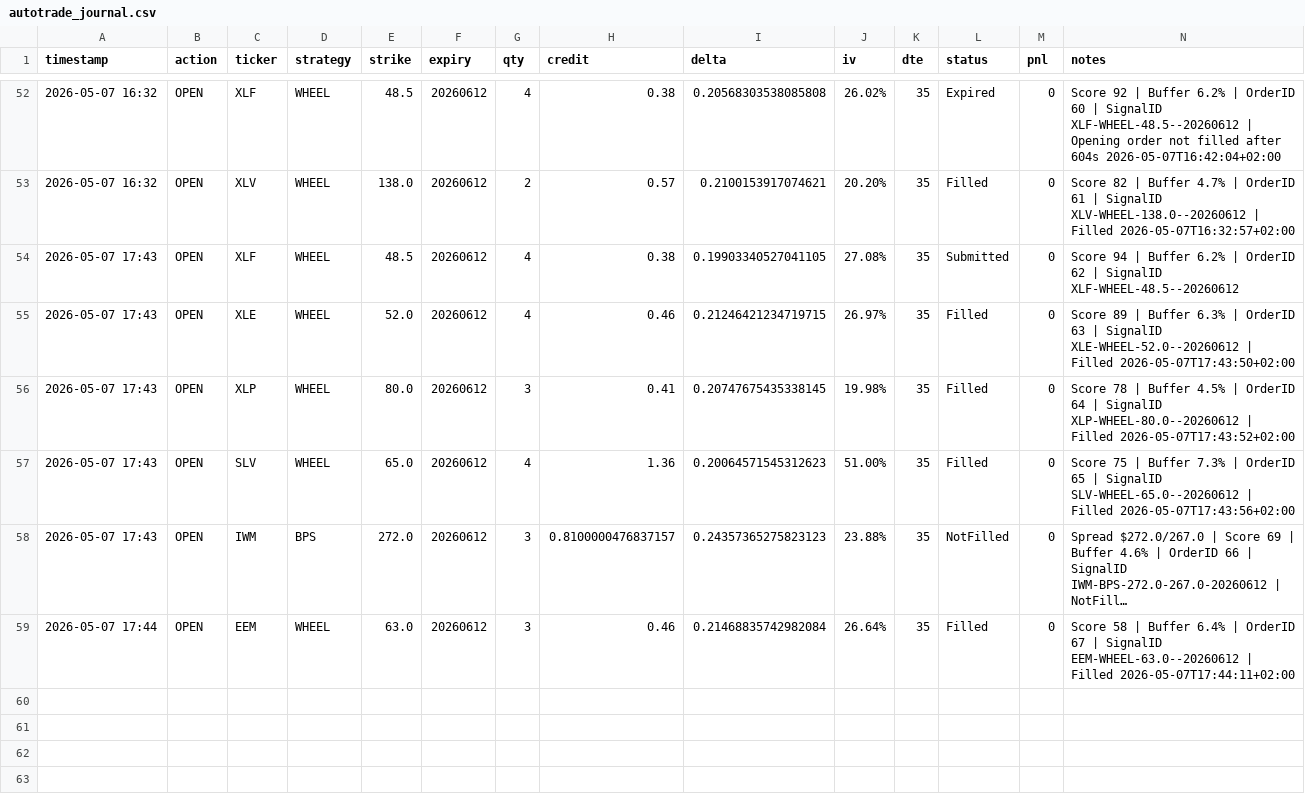
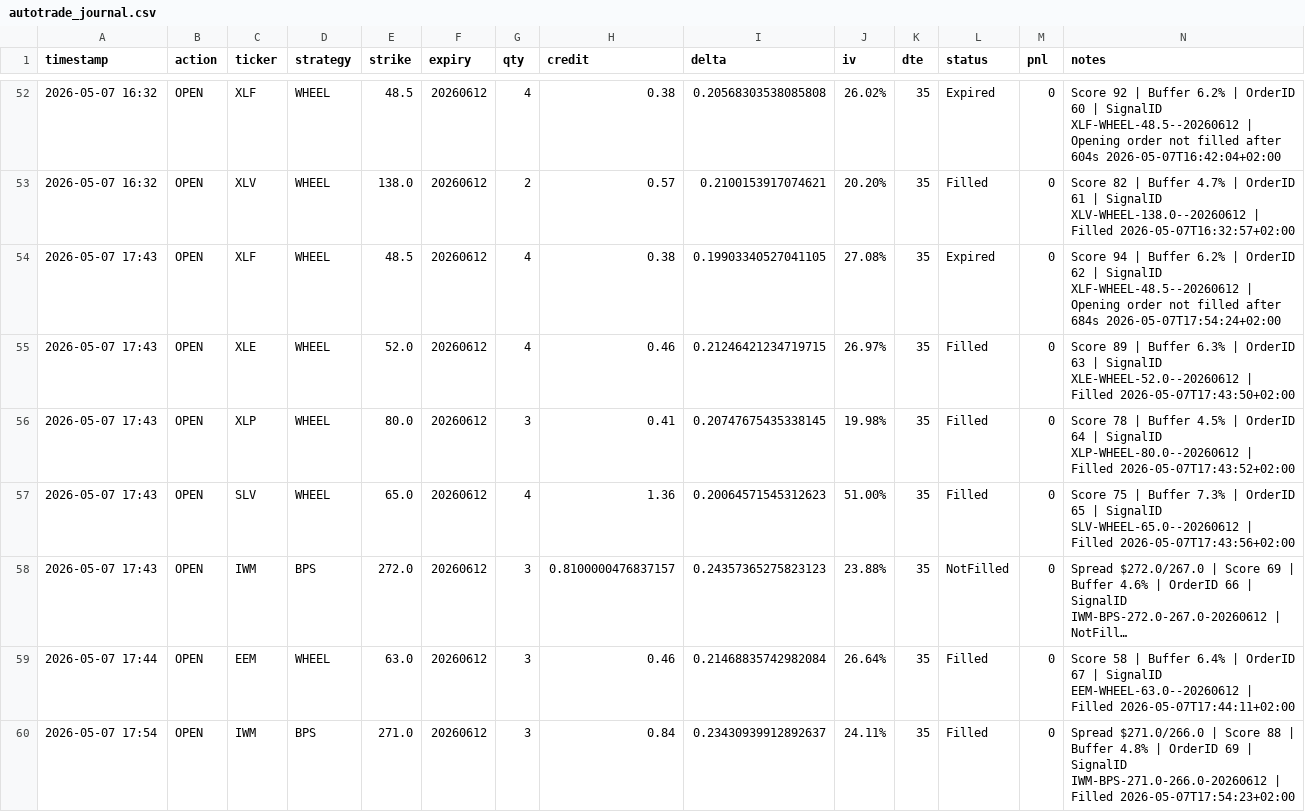
Before and after one commit to Zezo2159/options-pro, a CSV file: data/autotrade_journal.csv, drawn as a sheet; only a part is shown, gaps mark what is left out; long unchanged cells end in ….

```diff
--- a/data/autotrade_journal.csv
+++ b/data/autotrade_journal.csv
@@ -53,3 +53,3 @@ timestamp,action,ticker,strategy,strike,expiry,qty,credit,delta,iv,dte,status,pn
 2026-05-07 16:32,OPEN,XLV,WHEEL,138.0,20260612,2,0.57,0.2100153917074621,20.20%,35,Filled,0,Score 82 | Buffer 4.7% | OrderID 61 | SignalID XLV-WHEEL-138.0--20260612 | Filled 2026-05-07T16:32:57+02:00
-2026-05-07 17:43,OPEN,XLF,WHEEL,48.5,20260612,4,0.38,0.19903340527041105,27.08%,35,Submitted,0,Score 94 | Buffer 6.2% | OrderID 62 | SignalID XLF-WHEEL-48.5--20260612
+2026-05-07 17:43,OPEN,XLF,WHEEL,48.5,20260612,4,0.38,0.19903340527041105,27.08%,35,Expired,0,Score 94 | Buffer 6.2% | OrderID 62 | SignalID XLF-WHEEL-48.5--20260612 | Opening order not filled after 684s 2026-05-07T17:54:24+02:00
 2026-05-07 17:43,OPEN,XLE,WHEEL,52.0,20260612,4,0.46,0.21246421234719715,26.97%,35,Filled,0,Score 89 | Buffer 6.3% | OrderID 63 | SignalID XLE-WHEEL-52.0--20260612 | Filled 2026-05-07T17:43:50+02:00
@@ -59 +59,2 @@ timestamp,action,ticker,strategy,strike,expiry,qty,credit,delta,iv,dte,status,pn
 2026-05-07 17:44,OPEN,EEM,WHEEL,63.0,20260612,3,0.46,0.21468835742982084,26.64%,35,Filled,0,Score 58 | Buffer 6.4% | OrderID 67 | SignalID EEM-WHEEL-63.0--20260612 | Filled 2026-05-07T17:44:11+02:00
+2026-05-07 17:54,OPEN,IWM,BPS,271.0,20260612,3,0.84,0.23430939912892637,24.11%,35,Filled,0,Spread $271.0/266.0 | Score 88 | Buffer 4.8% | OrderID 69 | SignalID IWM-BPS-271.0-266.0-20260612 | Filled 2026-05-07T17:54:23+02:00
```
Also changed, not shown: 7 other files.
